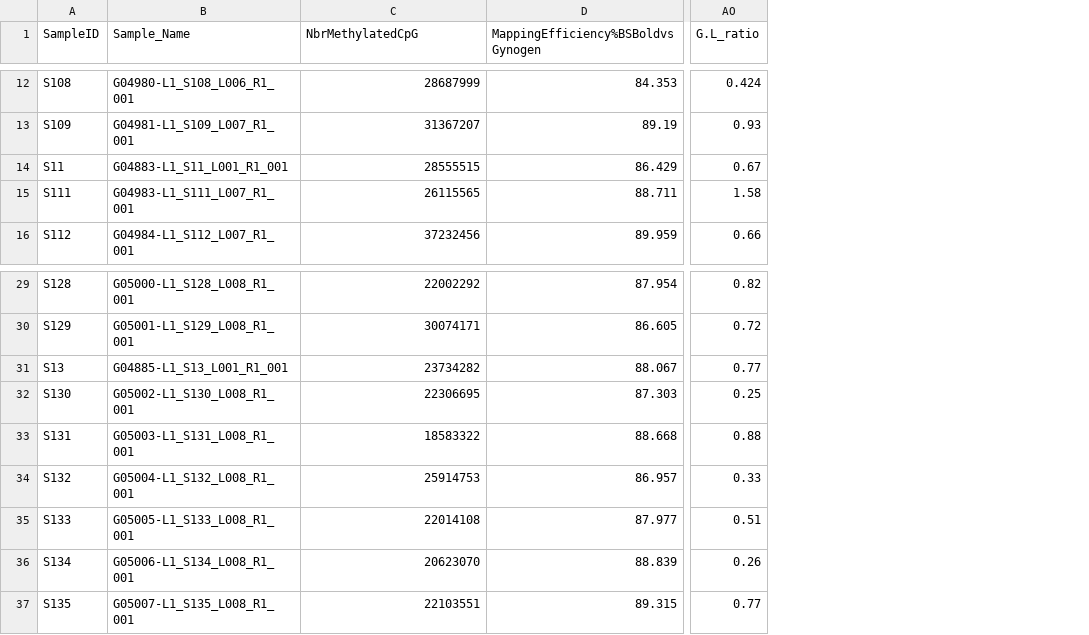
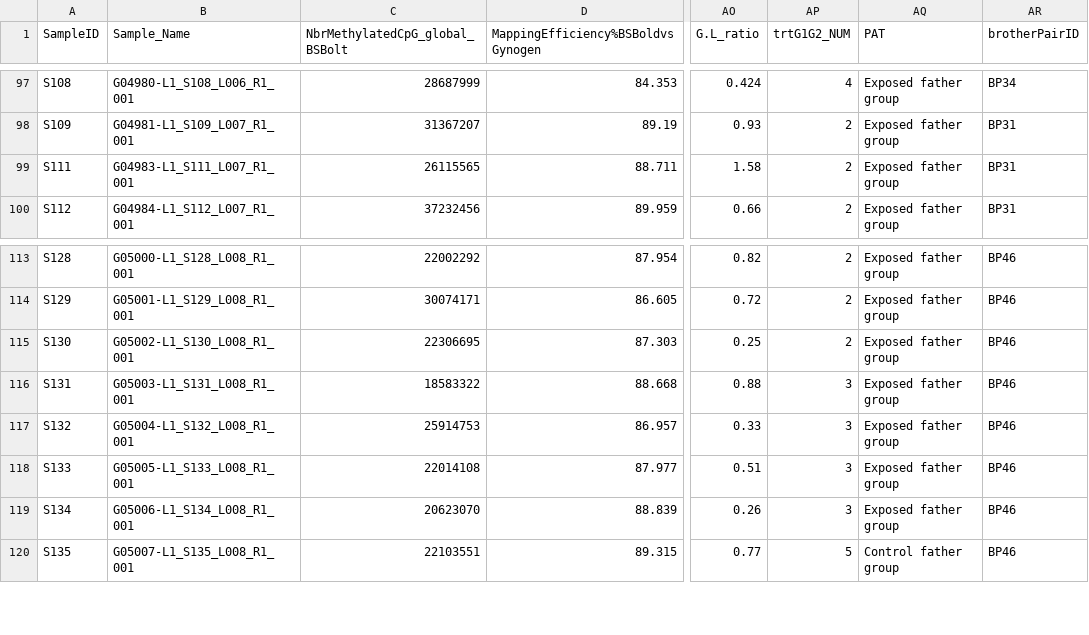
Before and after one commit to alicebalard/2021_StickParaOffsBroject, a CSV file: data/fullMetadata127_Alice.csv, drawn as a sheet; only a part is shown, gaps mark what is left out; the diff covers the shown part only; the diff names each change by its address in the sheet, - before the commit and + after, or states it on an @@ line.

```diff
--- a/data/fullMetadata127_Alice.csv
+++ b/data/fullMetadata127_Alice.csv
+column AP (trtG1G2_NUM), rows 97-100: 4 | 2 | 2 | 2; rows 113-120: 2 | 2 | 2 | 3 | 3 | 3 | 3 | 5
+column AQ (PAT), rows 97-100: all Exposed father group; rows 113-120: Exposed father group | Exposed father group | Exposed father group | Exposed father group | Exposed father group | Exposed father group | Exposed father group | Control father group
+column AR (brotherPairID), rows 97-100: BP34 | BP31 | BP31 | BP31; rows 113-120: all BP46
-C1: NbrMethylatedCpG
+C1: NbrMethylatedCpG_global_BSBolt
@@ row 14 moved to row 12: S11 @@
@@ row 31 moved to row 13: S13 @@
```
Also changed, not shown: 83 moved rows elsewhere in this file, 50 other files.
